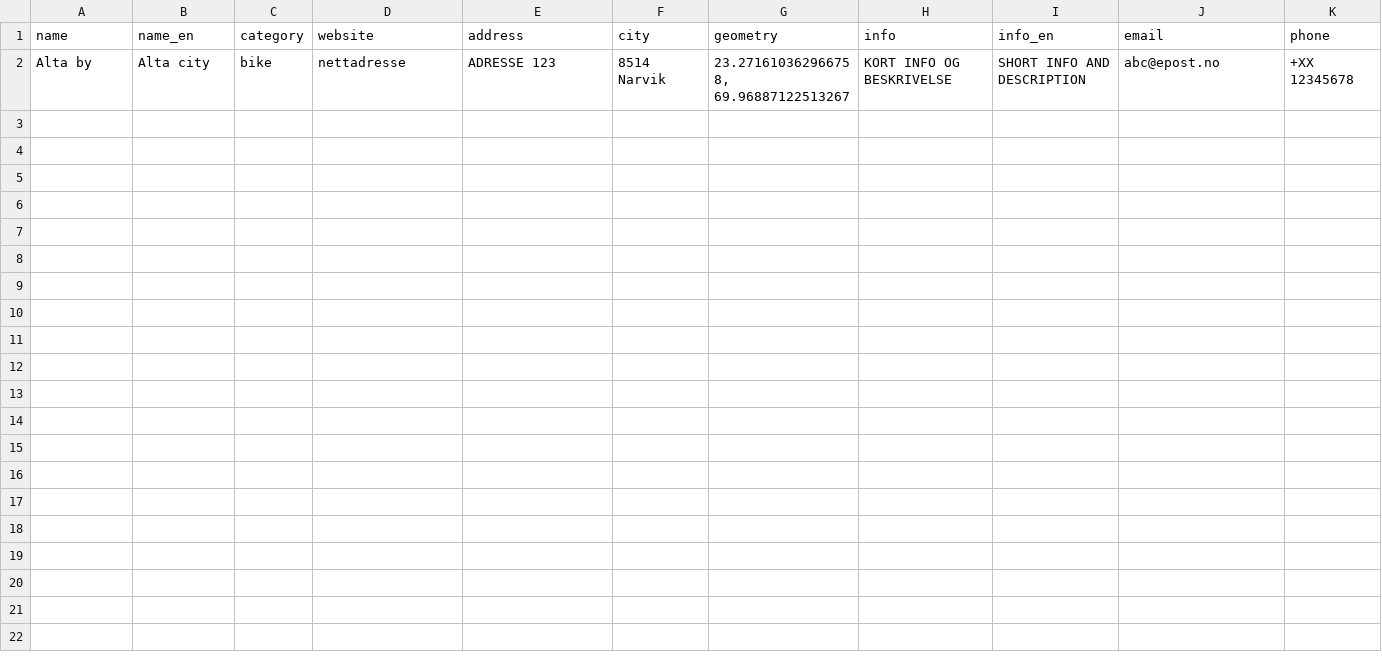
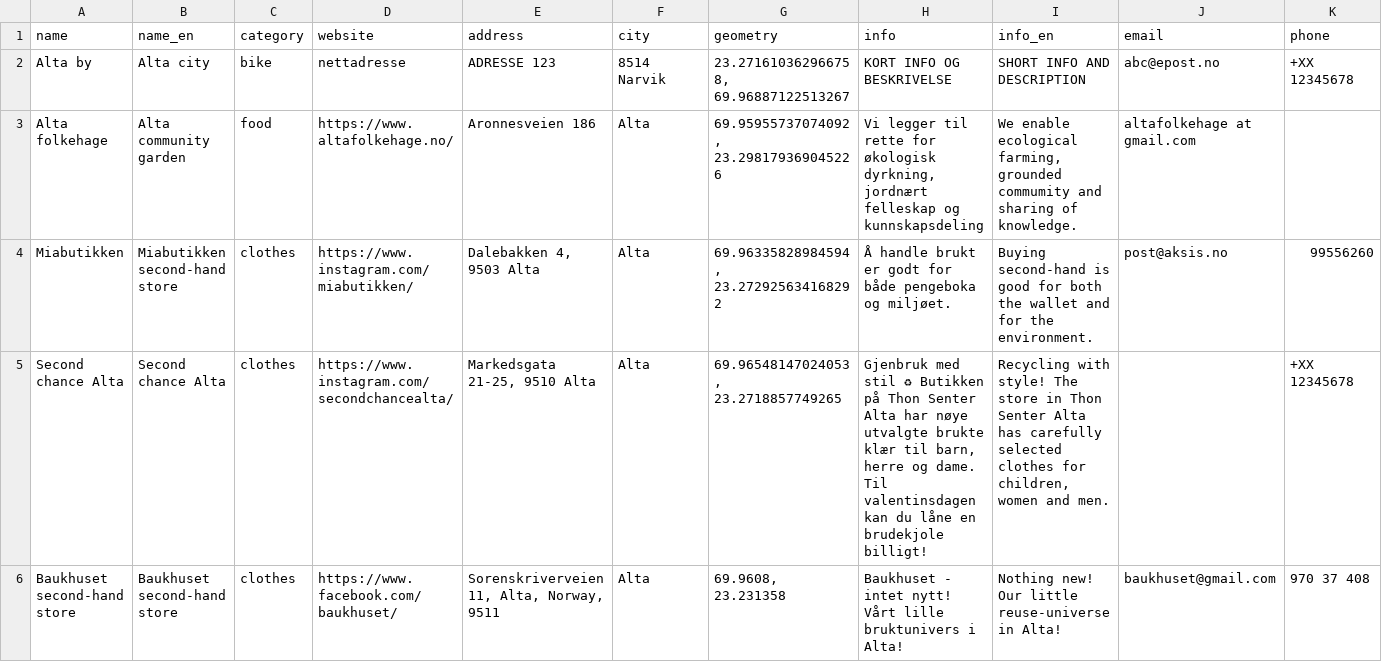
Before and after one commit to fivh-tromso/guide, a CSV file: alta/data.csv, drawn as a sheet; only a part is shown; the diff covers the shown part only; the diff names each change by its address in the sheet, - before the commit and + after, or states it on an @@ line.

Commit message:
Nye Alta inputs

```diff
--- a/alta/data.csv
+++ b/alta/data.csv
+row 3: Alta folkehage | Alta community garden | food | https://www.altafolkehage.no/ | Aronnesveien 186 | Alta | 69.95955737074092, 23.298179369045226 | Vi legger til rette for økologisk dyrkning, jordnært felleskap og kunnskapsdeling | We enable ecological farming, grounded commumity and sharing of knowledge. | altafolkehage at gmail.com
+row 4: Miabutikken | Miabutikken second-hand store | clothes | https://www.instagram.com/miabutikken/ | Dalebakken 4, 9503 Alta | Alta | 69.96335828984594, 23.272925634168292 | Å handle brukt er godt for både pengeboka og miljøet. | Buying second-hand is good for both the wallet and for the environment. | post@aksis.no | 99556260
+row 5: Second chance Alta | Second chance Alta | clothes | https://www.instagram.com/secondchancealta/ | Markedsgata 21-25, 9510 Alta | Alta | 69.96548147024053, 23.2718857749265 | Gjenbruk med stil ♻ Butikken på Thon Senter Alta har nøye utvalgte brukte klær til barn, herre og dame. Til valentinsdagen kan du låne en brudekjole billigt! | Recycling with style! The store in Thon Senter Alta has carefully selected clothes for children, women and men. |  | +XX 12345678
+row 6: Baukhuset second-hand store | Baukhuset second-hand store | clothes | https://www.facebook.com/baukhuset/ | Sorenskriverveien 11, Alta, Norway, 9511 | Alta | 69.9608, 23.231358 | Baukhuset - intet nytt! Vårt lille bruktunivers i Alta! | Nothing new! Our little reuse-universe in Alta! | baukhuset@gmail.com | 970 37 408
```
Also changed, not shown: 4 added rows elsewhere in this file.
